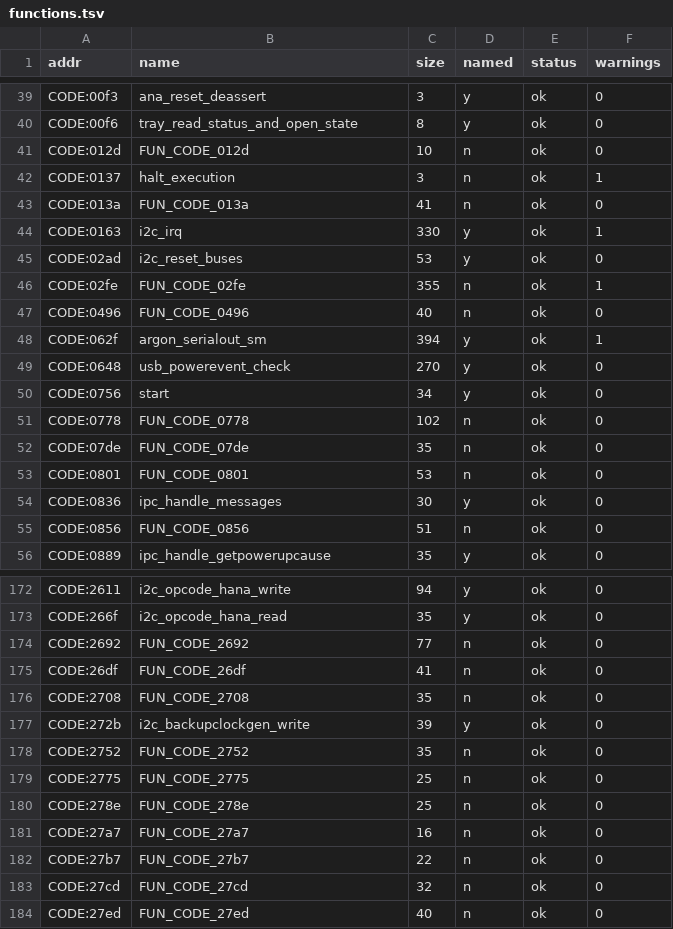
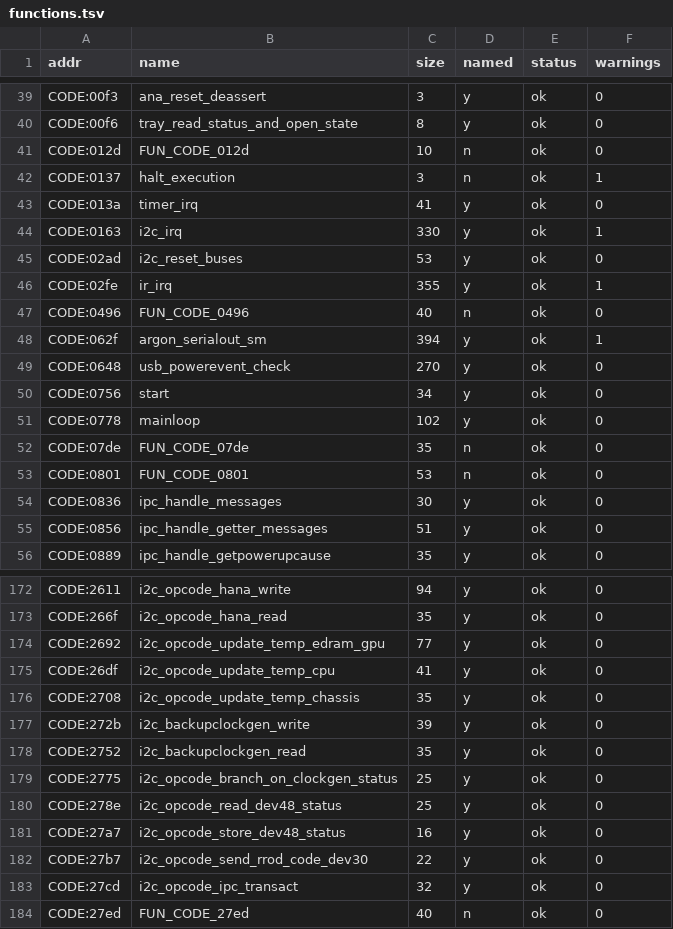
Before and after one commit to ExposureMG/360-research, a TSV file: smc/XENON_ARGON_DATA/functions.tsv, drawn as a sheet; only a part is shown, gaps mark what is left out; the diff covers the shown part only.

```diff
--- a/smc/XENON_ARGON_DATA/functions.tsv
+++ b/smc/XENON_ARGON_DATA/functions.tsv
@@ -42,6 +42,6 @@ CODE:012d	FUN_CODE_012d	10	n	ok	0
 CODE:0137	halt_execution	3	n	ok	1
-CODE:013a	FUN_CODE_013a	41	n	ok	0
+CODE:013a	timer_irq	41	y	ok	0
 CODE:0163	i2c_irq	330	y	ok	1
 CODE:02ad	i2c_reset_buses	53	y	ok	0
-CODE:02fe	FUN_CODE_02fe	355	n	ok	1
+CODE:02fe	ir_irq	355	y	ok	1
 CODE:0496	FUN_CODE_0496	40	n	ok	0
@@ -50,3 +50,3 @@ CODE:0648	usb_powerevent_check	270	y	ok	0
 CODE:0756	start	34	y	ok	0
-CODE:0778	FUN_CODE_0778	102	n	ok	0
+CODE:0778	mainloop	102	y	ok	0
 CODE:07de	FUN_CODE_07de	35	n	ok	0
@@ -54,3 +54,3 @@ CODE:0801	FUN_CODE_0801	53	n	ok	0
 CODE:0836	ipc_handle_messages	30	y	ok	0
-CODE:0856	FUN_CODE_0856	51	n	ok	0
+CODE:0856	ipc_handle_getter_messages	51	y	ok	0
 CODE:0889	ipc_handle_getpowerupcause	35	y	ok	0
@@ -173,12 +173,12 @@ CODE:2611	i2c_opcode_hana_write	94	y	ok	0
 CODE:266f	i2c_opcode_hana_read	35	y	ok	0
-CODE:2692	FUN_CODE_2692	77	n	ok	0
-CODE:26df	FUN_CODE_26df	41	n	ok	0
-CODE:2708	FUN_CODE_2708	35	n	ok	0
+CODE:2692	i2c_opcode_update_temp_edram_gpu	77	y	ok	0
+CODE:26df	i2c_opcode_update_temp_cpu	41	y	ok	0
+CODE:2708	i2c_opcode_update_temp_chassis	35	y	ok	0
 CODE:272b	i2c_backupclockgen_write	39	y	ok	0
-CODE:2752	FUN_CODE_2752	35	n	ok	0
-CODE:2775	FUN_CODE_2775	25	n	ok	0
-CODE:278e	FUN_CODE_278e	25	n	ok	0
-CODE:27a7	FUN_CODE_27a7	16	n	ok	0
-CODE:27b7	FUN_CODE_27b7	22	n	ok	0
-CODE:27cd	FUN_CODE_27cd	32	n	ok	0
+CODE:2752	i2c_backupclockgen_read	35	y	ok	0
+CODE:2775	i2c_opcode_branch_on_clockgen_status	25	y	ok	0
+CODE:278e	i2c_opcode_read_dev48_status	25	y	ok	0
+CODE:27a7	i2c_opcode_store_dev48_status	16	y	ok	0
+CODE:27b7	i2c_opcode_send_rrod_code_dev30	22	y	ok	0
+CODE:27cd	i2c_opcode_ipc_transact	32	y	ok	0
 CODE:27ed	FUN_CODE_27ed	40	n	ok	0
```
Also changed, not shown: 18 edited cells elsewhere in this file, smc/FALCON_CLEAN/functions.tsv, smc/FALCON_CR4/functions.tsv, 5 other files.
